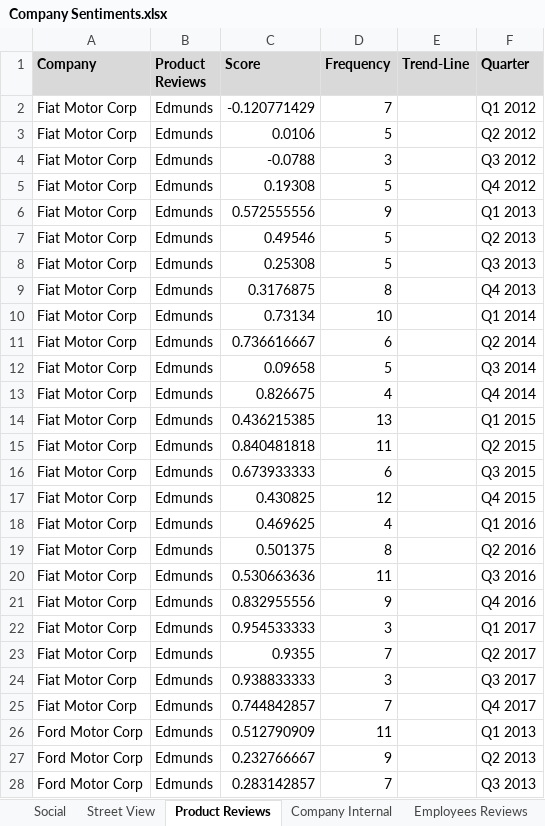
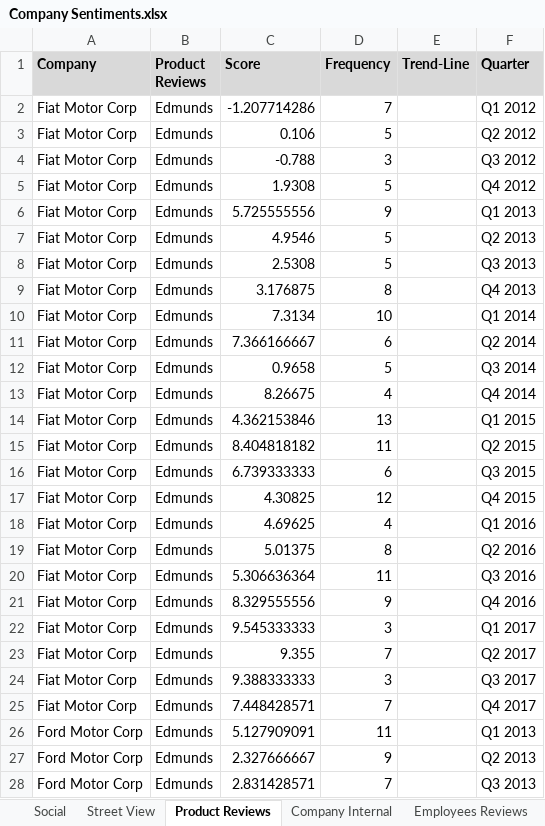
Before and after one commit to rshahabadi1987/senantech, an Excel workbook: Company Sentiments.xlsx, sheet Product Reviews, drawn as a sheet; only a part is shown; values as stored, in another font and other column widths than the file's, no borders; the diff covers the shown part only; the diff names each change by its address in the sheet, - before the commit and + after, or states it on an @@ line.

```diff
--- a/Company Sentiments.xlsx (sheet Product Reviews)
+++ b/Company Sentiments.xlsx (sheet Product Reviews)
-C2 (Score): -0.120771429
+C2 (Score): -1.207714286
-C3 (Score): 0.0106
+C3 (Score): 0.106
-C4 (Score): -0.0788
+C4 (Score): -0.788
-C5 (Score): 0.19308
+C5 (Score): 1.9308
-C6 (Score): 0.572555556
+C6 (Score): 5.725555556
-C7 (Score): 0.49546
+C7 (Score): 4.9546
-C8 (Score): 0.25308
+C8 (Score): 2.5308
-C9 (Score): 0.3176875
+C9 (Score): 3.176875
-C10 (Score): 0.73134
+C10 (Score): 7.3134
-C11 (Score): 0.736616667
+C11 (Score): 7.366166667
-C12 (Score): 0.09658
+C12 (Score): 0.9658
-C13 (Score): 0.826675
+C13 (Score): 8.26675
-C14 (Score): 0.436215385
+C14 (Score): 4.362153846
-C15 (Score): 0.840481818
+C15 (Score): 8.404818182
-C16 (Score): 0.673933333
+C16 (Score): 6.739333333
-C17 (Score): 0.430825
+C17 (Score): 4.30825
-C18 (Score): 0.469625
+C18 (Score): 4.69625
-C19 (Score): 0.501375
+C19 (Score): 5.01375
-C20 (Score): 0.530663636
+C20 (Score): 5.306636364
-C21 (Score): 0.832955556
+C21 (Score): 8.329555556
-C22 (Score): 0.954533333
+C22 (Score): 9.545333333
-C23 (Score): 0.9355
+C23 (Score): 9.355
-C24 (Score): 0.938833333
+C24 (Score): 9.388333333
-C25 (Score): 0.744842857
+C25 (Score): 7.448428571
-C26 (Score): 0.512790909
+C26 (Score): 5.127909091
-C27 (Score): 0.232766667
+C27 (Score): 2.327666667
-C28 (Score): 0.283142857
+C28 (Score): 2.831428571
```
Also changed, not shown: 177 edited cells elsewhere in this sheet, sheet Street View, sheet Social, sheet Employees Reviews, other sheet tabs.
